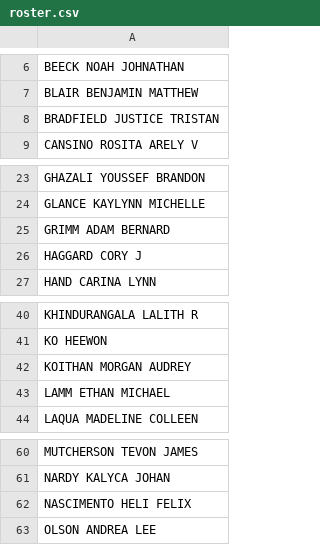
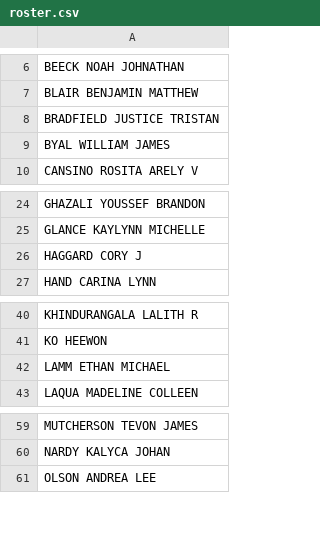
Before and after one commit to nickrenda/blog, a CSV file: Stat101/Files/roster.csv, drawn as a sheet; only a part is shown, gaps mark what is left out.

```diff
--- a/Stat101/Files/roster.csv
+++ b/Stat101/Files/roster.csv
@@ -8,2 +8,3 @@
 "BRADFIELD JUSTICE TRISTAN"
+"BYAL WILLIAM JAMES       "
 "CANSINO ROSITA ARELY V   "
@@ -24,3 +25,2 @@
 "GLANCE KAYLYNN MICHELLE  "
-"GRIMM ADAM BERNARD       "
 "HAGGARD CORY J           "
@@ -41,3 +41,2 @@
 "KO HEEWON                "
-"KOITHAN MORGAN AUDREY    "
 "LAMM ETHAN MICHAEL       "
@@ -61,3 +60,2 @@
 "NARDY KALYCA JOHAN       "
-"NASCIMENTO HELI FELIX    "
 "OLSON ANDREA LEE         "
```
Also changed, not shown: Stat101/Files/roster_G.csv, Stat101/Files/roster_H.csv, 7 other files.
